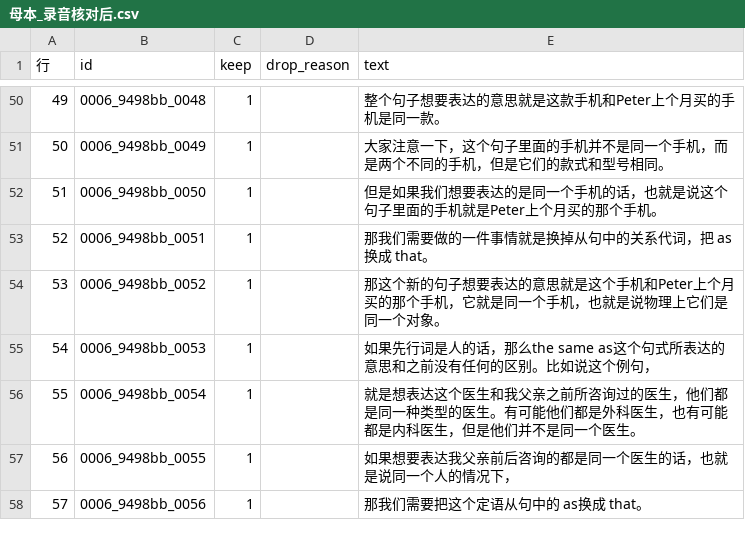
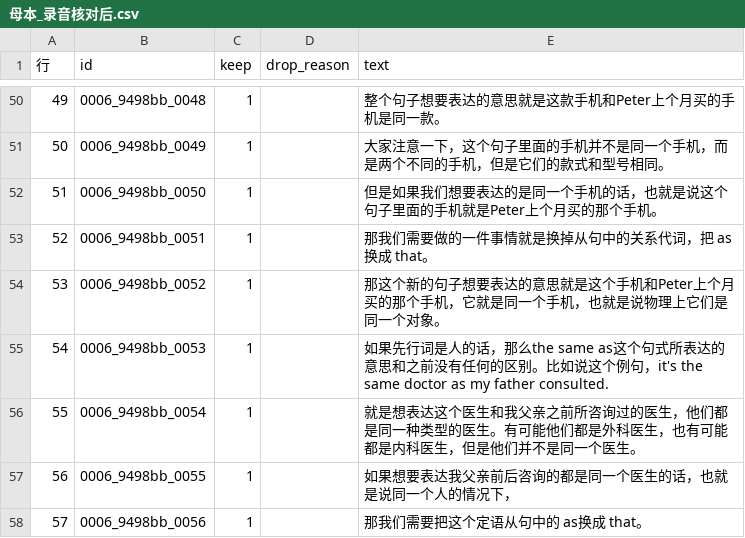
Before and after one commit to alienalgorithm/voicetwin, a CSV file: research/文字校正/老师的母本/母本_录音核对后.csv, drawn as a sheet; only a part is shown, gaps mark what is left out.

```diff
--- a/research/文字校正/老师的母本/母本_录音核对后.csv
+++ b/research/文字校正/老师的母本/母本_录音核对后.csv
@@ -54,3 +54,3 @@
 53,0006_9498bb_0052,1,,那这个新的句子想要表达的意思就是这个手机和Peter上个月买的那个手机，它就是同一个手机，也就是说物理上它们是同一个对象。
-54,0006_9498bb_0053,1,,如果先行词是人的话，那么the same as这个句式所表达的意思和之前没有任何的区别。比如说这个例句，
+54,0006_9498bb_0053,1,,如果先行词是人的话，那么the same as这个句式所表达的意思和之前没有任何的区别。比如说这个例句，it's the same doctor as my father consulted.
 55,0006_9498bb_0054,1,,就是想表达这个医生和我父亲之前所咨询过的医生，他们都是同一种类型的医生。有可能他们都是外科医生，也有可能都是内科医生，但是他们并不是同一个医生。
```
Also changed, not shown: research/文字校正/老师的母本/录音核对改动_2026-11-24.tsv.
